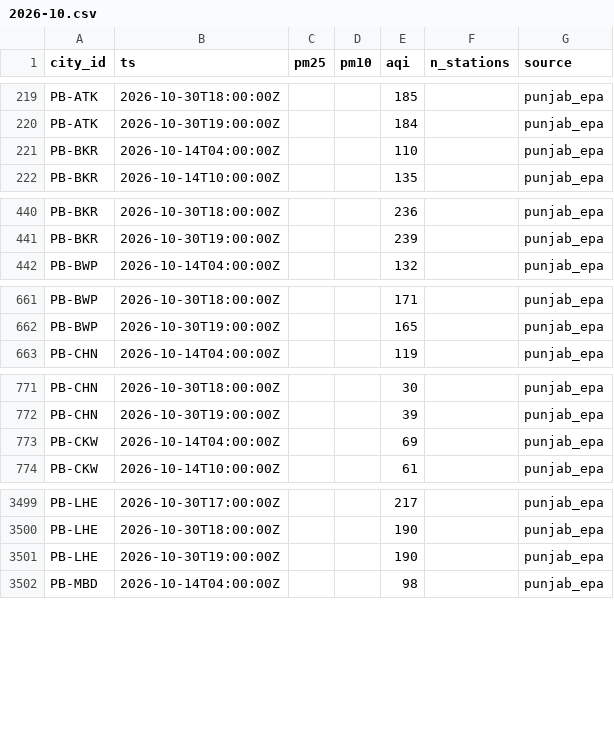
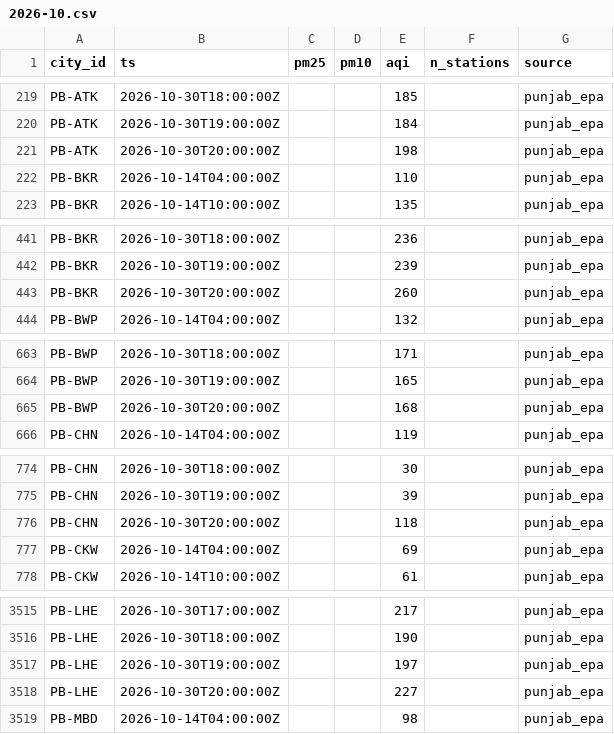
Before and after one commit to Xftab/airlume, a CSV file: data/archive/city_hourly/punjab_epa/2026-10.csv, drawn as a sheet; only a part is shown, gaps mark what is left out; the diff covers the shown part only.

Commit message:
data hourly collection from laptop

```diff
--- a/data/archive/city_hourly/punjab_epa/2026-10.csv
+++ b/data/archive/city_hourly/punjab_epa/2026-10.csv
@@ -220,2 +220,3 @@ PB-ATK,2026-10-30T18:00:00Z,,,185,,punjab_epa
 PB-ATK,2026-10-30T19:00:00Z,,,184,,punjab_epa
+PB-ATK,2026-10-30T20:00:00Z,,,198,,punjab_epa
 PB-BKR,2026-10-14T04:00:00Z,,,110,,punjab_epa
@@ -441,2 +442,3 @@ PB-BKR,2026-10-30T18:00:00Z,,,236,,punjab_epa
 PB-BKR,2026-10-30T19:00:00Z,,,239,,punjab_epa
+PB-BKR,2026-10-30T20:00:00Z,,,260,,punjab_epa
 PB-BWP,2026-10-14T04:00:00Z,,,132,,punjab_epa
@@ -662,2 +664,3 @@ PB-BWP,2026-10-30T18:00:00Z,,,171,,punjab_epa
 PB-BWP,2026-10-30T19:00:00Z,,,165,,punjab_epa
+PB-BWP,2026-10-30T20:00:00Z,,,168,,punjab_epa
 PB-CHN,2026-10-14T04:00:00Z,,,119,,punjab_epa
@@ -772,2 +775,3 @@ PB-CHN,2026-10-30T18:00:00Z,,,30,,punjab_epa
 PB-CHN,2026-10-30T19:00:00Z,,,39,,punjab_epa
+PB-CHN,2026-10-30T20:00:00Z,,,118,,punjab_epa
 PB-CKW,2026-10-14T04:00:00Z,,,69,,punjab_epa
@@ -3500,3 +3516,4 @@ PB-LHE,2026-10-30T17:00:00Z,,,217,,punjab_epa
 PB-LHE,2026-10-30T18:00:00Z,,,190,,punjab_epa
-PB-LHE,2026-10-30T19:00:00Z,,,190,,punjab_epa
+PB-LHE,2026-10-30T19:00:00Z,,,197,,punjab_epa
+PB-LHE,2026-10-30T20:00:00Z,,,227,,punjab_epa
 PB-MBD,2026-10-14T04:00:00Z,,,98,,punjab_epa
```
Also changed, not shown: 30 added rows elsewhere in this file, data/archive/forecasts/punjab_epa_forecast/2026-10.csv, data/archive/readings/punjab_epa/2026-10.csv.
